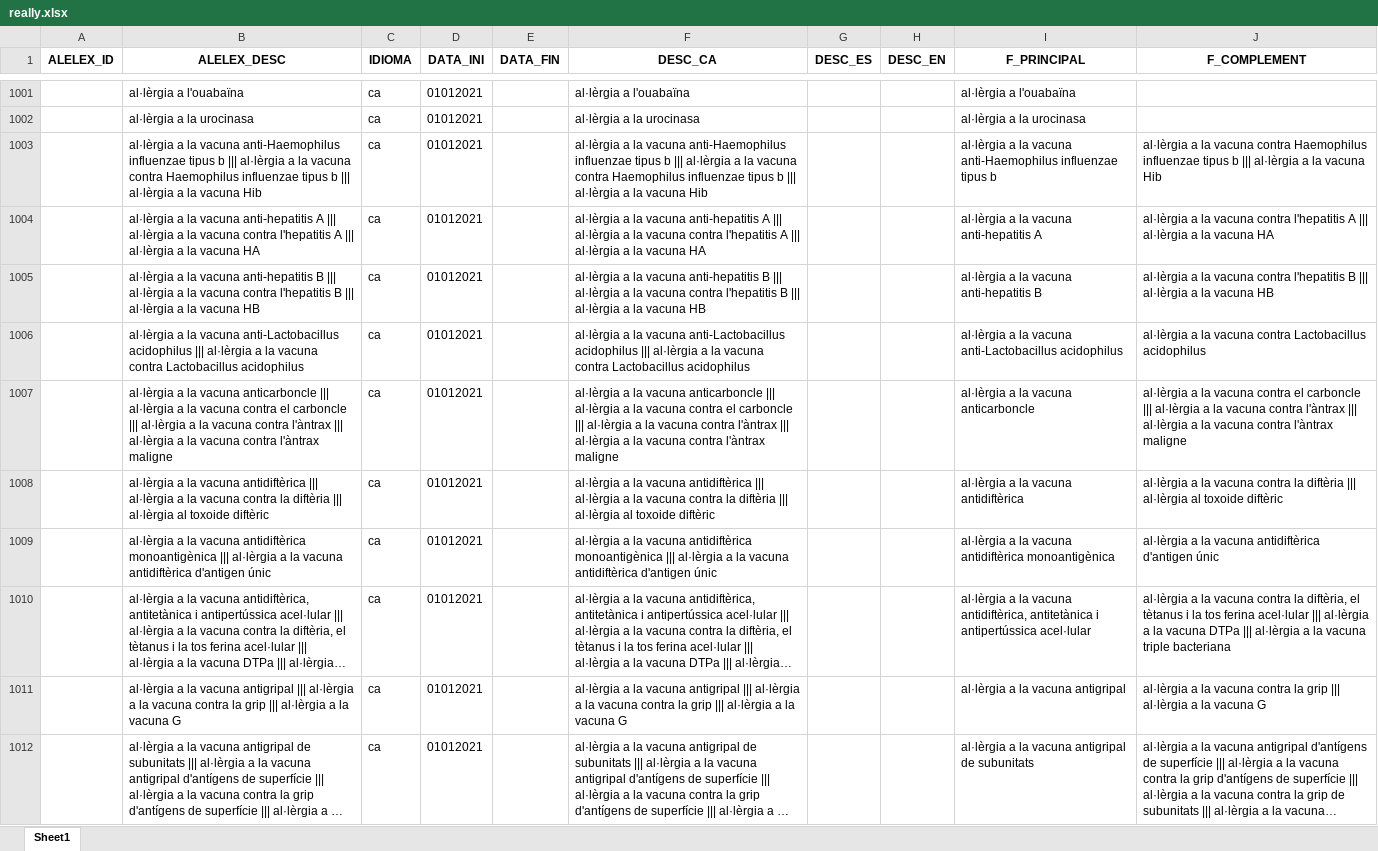
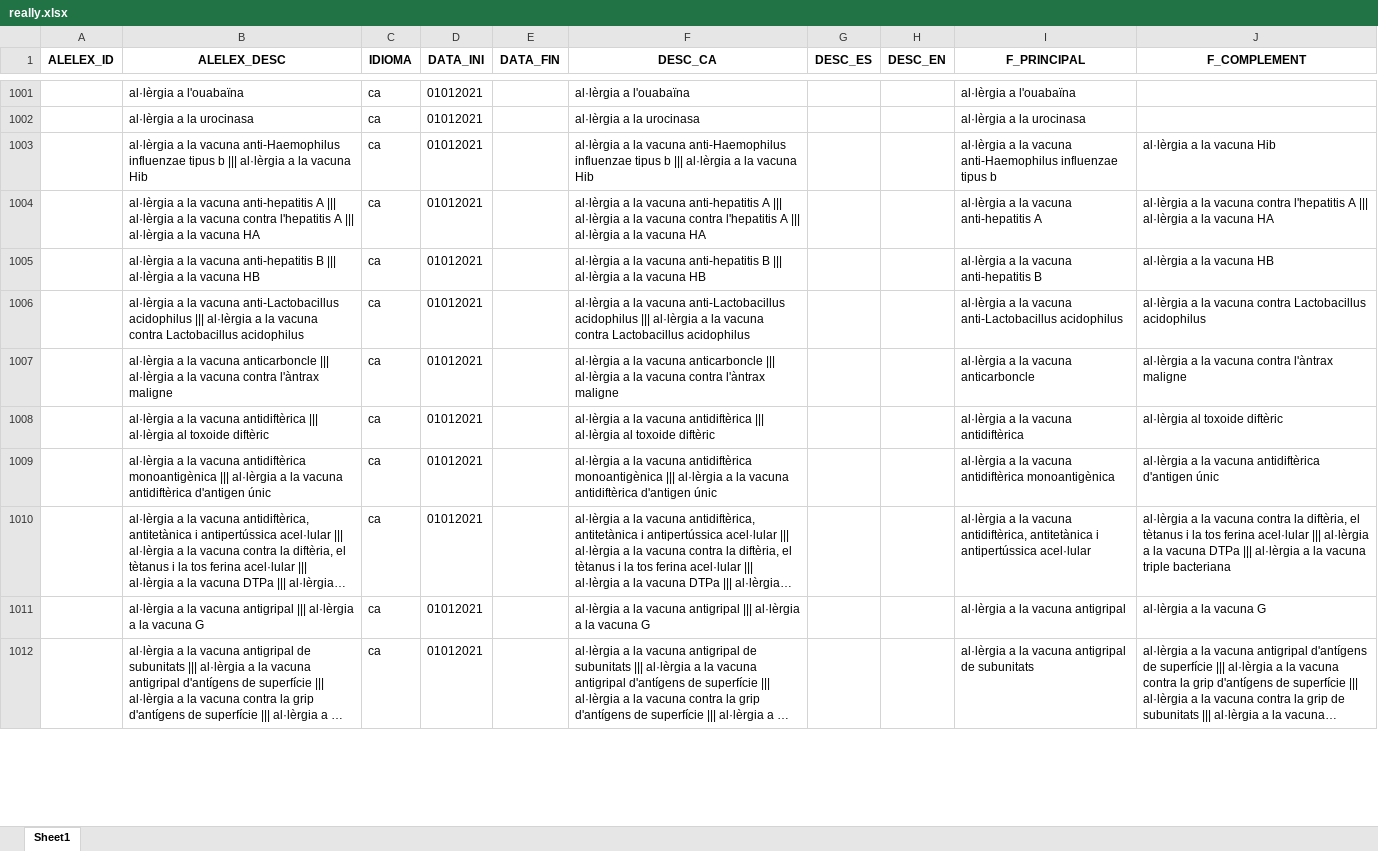
Before and after one commit to Enric97/Project-Excel_Refiner, an Excel workbook: really.xlsx, sheet Sheet1, drawn as a sheet; only a part is shown, gaps mark what is left out; long unchanged cells end in …; values as stored, in another font and other column widths than the file's, no borders; the diff covers the shown part only; the diff names each change by its address in the sheet, - before the commit and + after, or states it on an @@ line.

```diff
--- a/really.xlsx (sheet Sheet1)
+++ b/really.xlsx (sheet Sheet1)
-B1003 (ALELEX_DESC): …la vacuna contra Haemophilus influenzae tipus b ||| al·lèrgia a la vacuna Hib
+B1003 (ALELEX_DESC): …la vacuna Hib
-F1003 (DESC_CA): …la vacuna contra Haemophilus influenzae tipus b ||| al·lèrgia a la vacuna Hib
+F1003 (DESC_CA): …la vacuna Hib
-J1003 (F_COMPLEMENT): …la vacuna contra Haemophilus influenzae tipus b ||| al·lèrgia a la vacuna Hib
+J1003 (F_COMPLEMENT): …la vacuna Hib
-B1005 (ALELEX_DESC): …la vacuna contra l'hepatitis B ||| al·lèrgia a la vacuna HB
+B1005 (ALELEX_DESC): …la vacuna HB
-F1005 (DESC_CA): …la vacuna contra l'hepatitis B ||| al·lèrgia a la vacuna HB
+F1005 (DESC_CA): …la vacuna HB
-J1005 (F_COMPLEMENT): …la vacuna contra l'hepatitis B ||| al·lèrgia a la vacuna HB
+J1005 (F_COMPLEMENT): …la vacuna HB
-B1007 (ALELEX_DESC): …vacuna contra el carboncle ||| al·lèrgia a la vacuna contra l'àntrax ||| al·lèrgia a la vacuna contra l'àntrax maligne
+B1007 (ALELEX_DESC): …vacuna contra l'àntrax maligne
-F1007 (DESC_CA): …vacuna contra el carboncle ||| al·lèrgia a la vacuna contra l'àntrax ||| al·lèrgia a la vacuna contra l'àntrax maligne
+F1007 (DESC_CA): …vacuna contra l'àntrax maligne
-J1007 (F_COMPLEMENT): …vacuna contra el carboncle ||| al·lèrgia a la vacuna contra l'àntrax ||| al·lèrgia a la vacuna contra l'àntrax maligne
+J1007 (F_COMPLEMENT): …vacuna contra l'àntrax maligne
-B1008 (ALELEX_DESC): …||| al·lèrgia a la vacuna contra la diftèria ||| al·lèrgia al toxoide…
+B1008 (ALELEX_DESC): …||| al·lèrgia al toxoide…
-F1008 (DESC_CA): …||| al·lèrgia a la vacuna contra la diftèria ||| al·lèrgia al toxoide…
+F1008 (DESC_CA): …||| al·lèrgia al toxoide…
-J1008 (F_COMPLEMENT): al·lèrgia a la vacuna contra la diftèria ||| al·lèrgia al toxoide…
+J1008 (F_COMPLEMENT): al·lèrgia al toxoide…
-B1011 (ALELEX_DESC): …la vacuna contra la grip ||| al·lèrgia a la vacuna G
+B1011 (ALELEX_DESC): …la vacuna G
-F1011 (DESC_CA): …la vacuna contra la grip ||| al·lèrgia a la vacuna G
+F1011 (DESC_CA): …la vacuna G
-J1011 (F_COMPLEMENT): al·lèrgia a la vacuna contra la grip ||| al·lèrgia a la vacuna G
+J1011 (F_COMPLEMENT): al·lèrgia a la vacuna G
```
Also changed, not shown: 534 edited cells elsewhere in this sheet, 2 other files.
